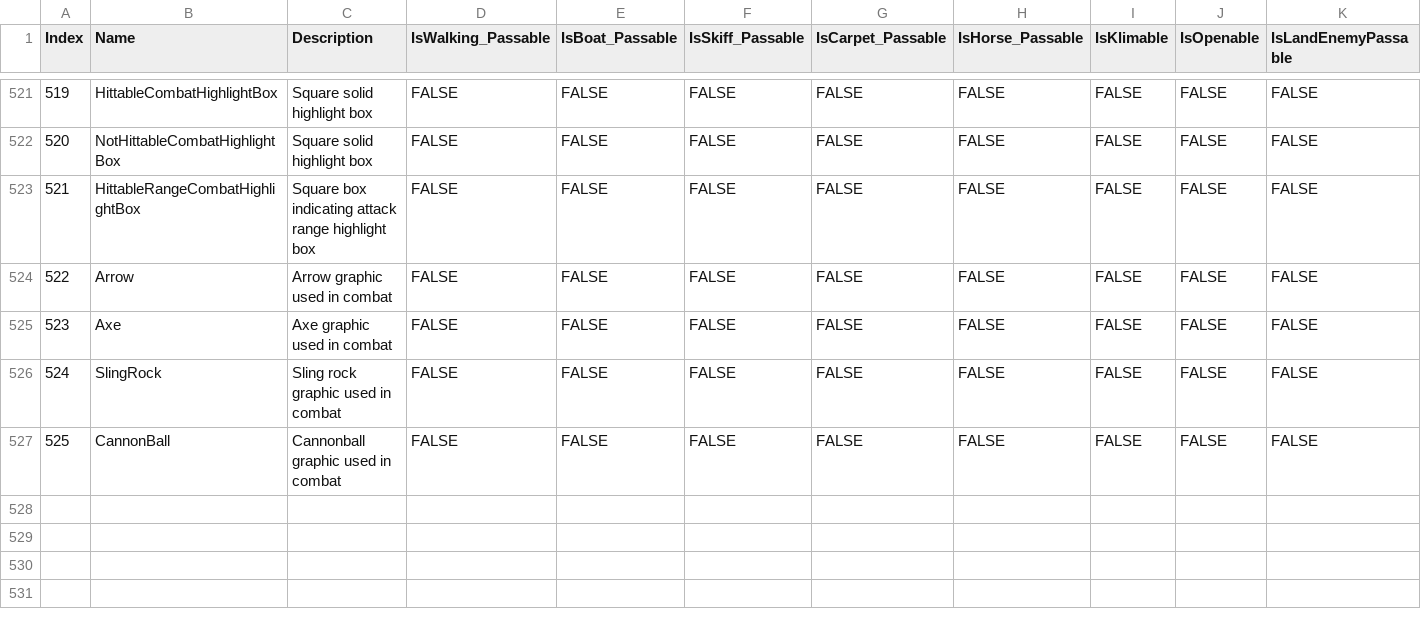
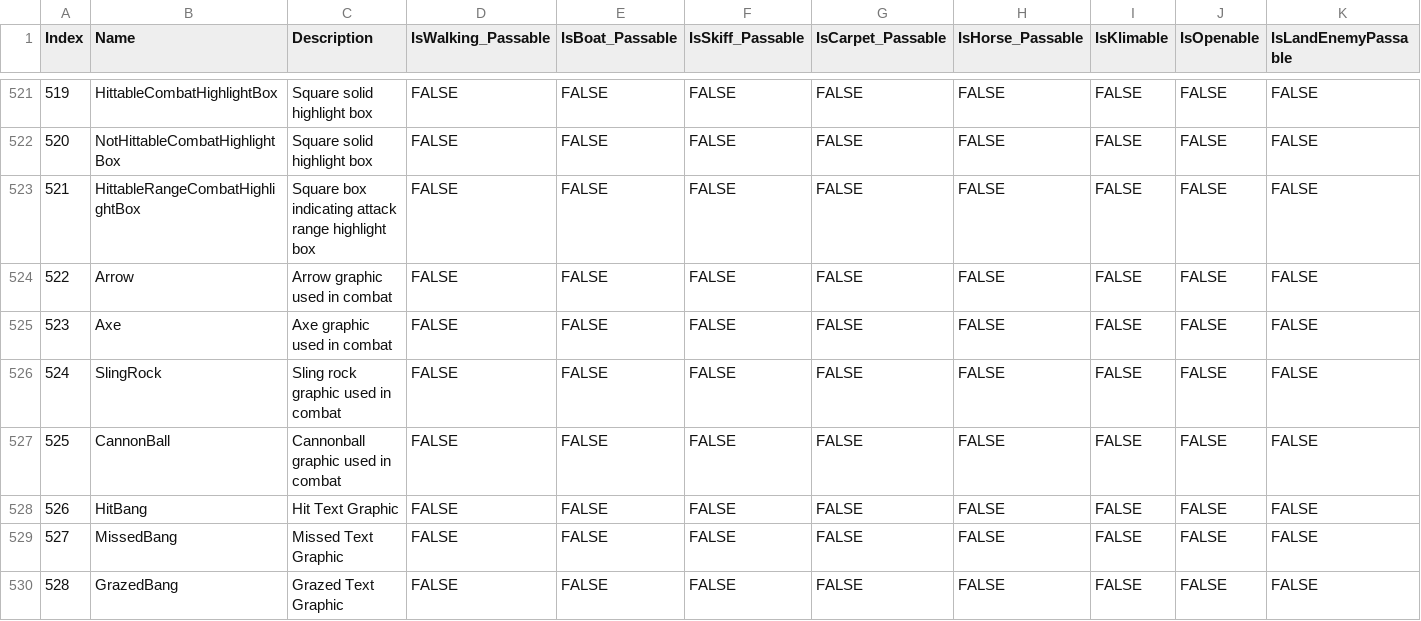
Before and after one commit to bradhannah/Ultima5Redux, a CSV file: Ultima5Redux/DataFiles/TileData.csv, drawn as a sheet; only a part is shown, gaps mark what is left out; rows hold the shown columns only; the diff names each change by its address in the sheet, - before the commit and + after, or states it on an @@ line.

Commit message:
Added combat message graphics

```diff
--- a/Ultima5Redux/DataFiles/TileData.csv
+++ b/Ultima5Redux/DataFiles/TileData.csv
+row 528: 526 | HitBang | Hit Text Graphic | FALSE | FALSE | FALSE | FALSE | FALSE | FALSE | FALSE | FALSE
+row 529: 527 | MissedBang | Missed Text Graphic | FALSE | FALSE | FALSE | FALSE | FALSE | FALSE | FALSE | FALSE
+row 530: 528 | GrazedBang | Grazed Text Graphic | FALSE | FALSE | FALSE | FALSE | FALSE | FALSE | FALSE | FALSE
```
Also changed, not shown: 1 other file.
